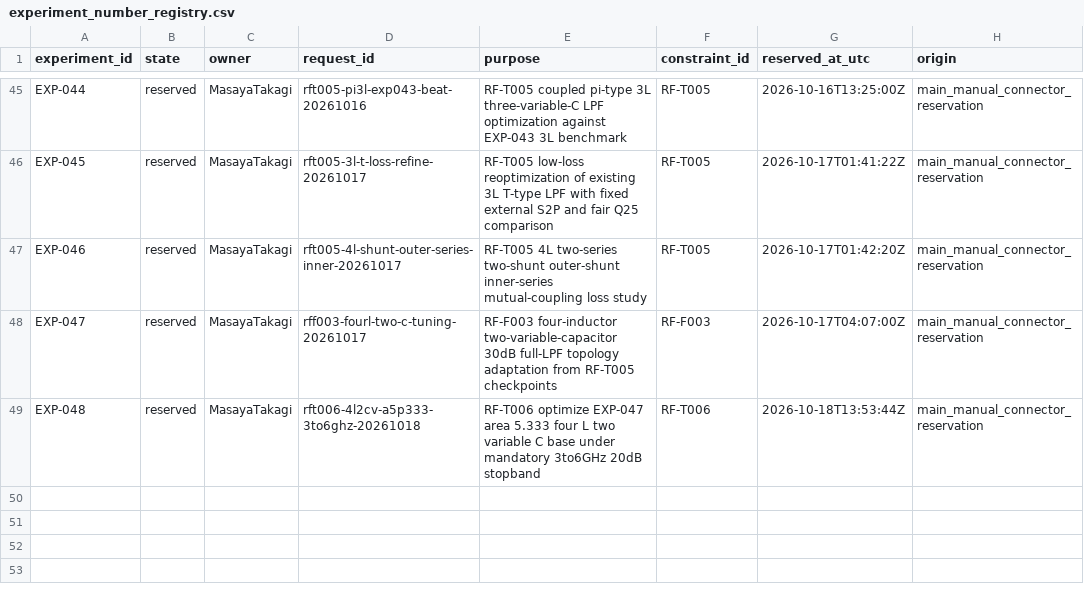
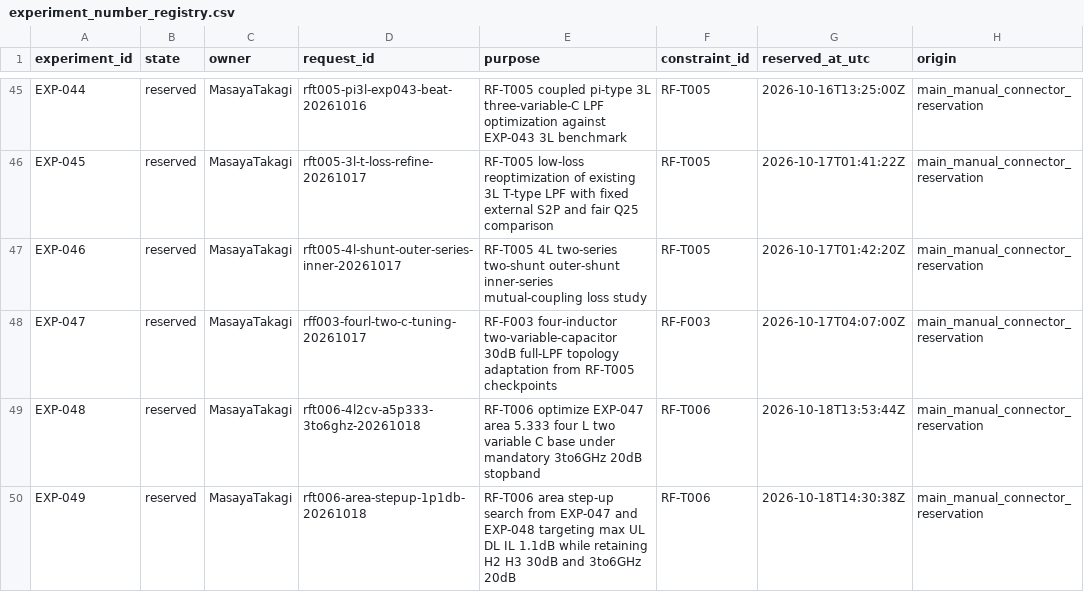
Before and after one commit to miyabimm/reconfigurable-rf-lpf-research, a CSV file: data/experiment_number_registry.csv, drawn as a sheet; only a part is shown, gaps mark what is left out.

Commit message:
reserve(EXP-049): RF-T006 escalating-area search targeting 1.1dB passband loss

```diff
--- a/data/experiment_number_registry.csv
+++ b/data/experiment_number_registry.csv
@@ -49 +49,2 @@ EXP-047,reserved,MasayaTakagi,rff003-fourl-two-c-tuning-20261017,RF-F003 four-in
 EXP-048,reserved,MasayaTakagi,rft006-4l2cv-a5p333-3to6ghz-20261018,RF-T006 optimize EXP-047 area 5.333 four L two variable C base under mandatory 3to6GHz 20dB stopband,RF-T006,2026-10-18T13:53:44Z,main_manual_connector_reservation
+EXP-049,reserved,MasayaTakagi,rft006-area-stepup-1p1db-20261018,RF-T006 area step-up search from EXP-047 and EXP-048 targeting max UL DL IL 1.1dB while retaining H2 H3 30dB and 3to6GHz 20dB,RF-T006,2026-10-18T14:30:38Z,main_manual_connector_reservation
```
